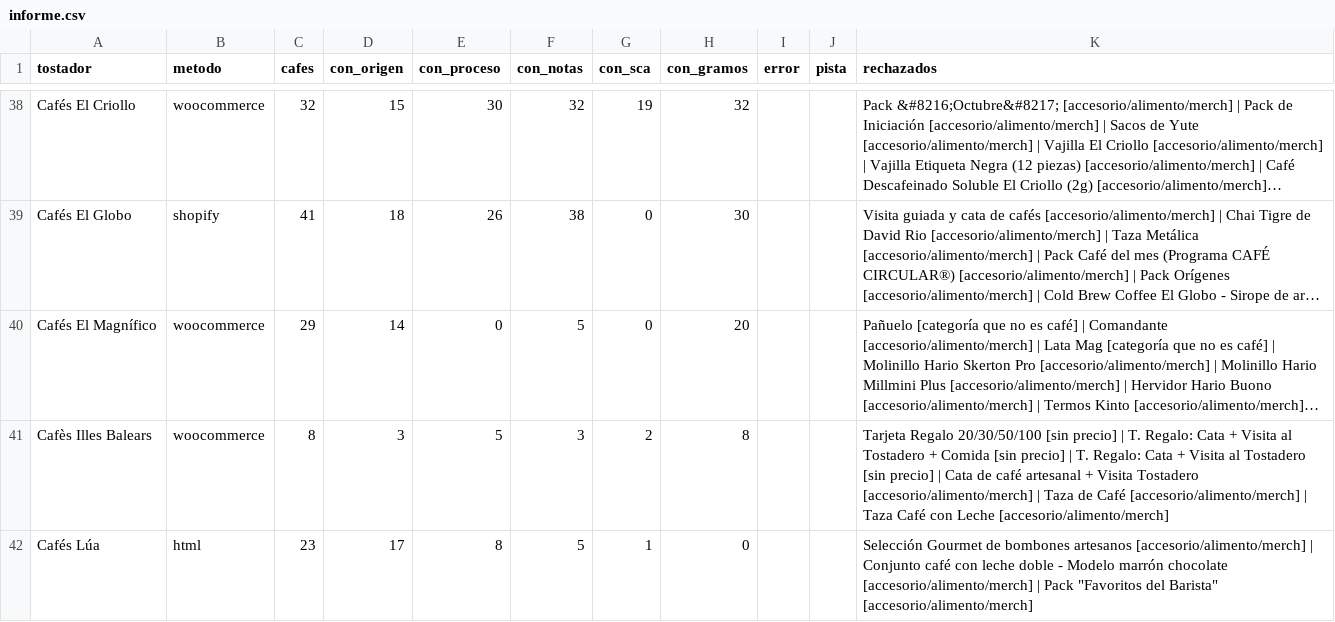
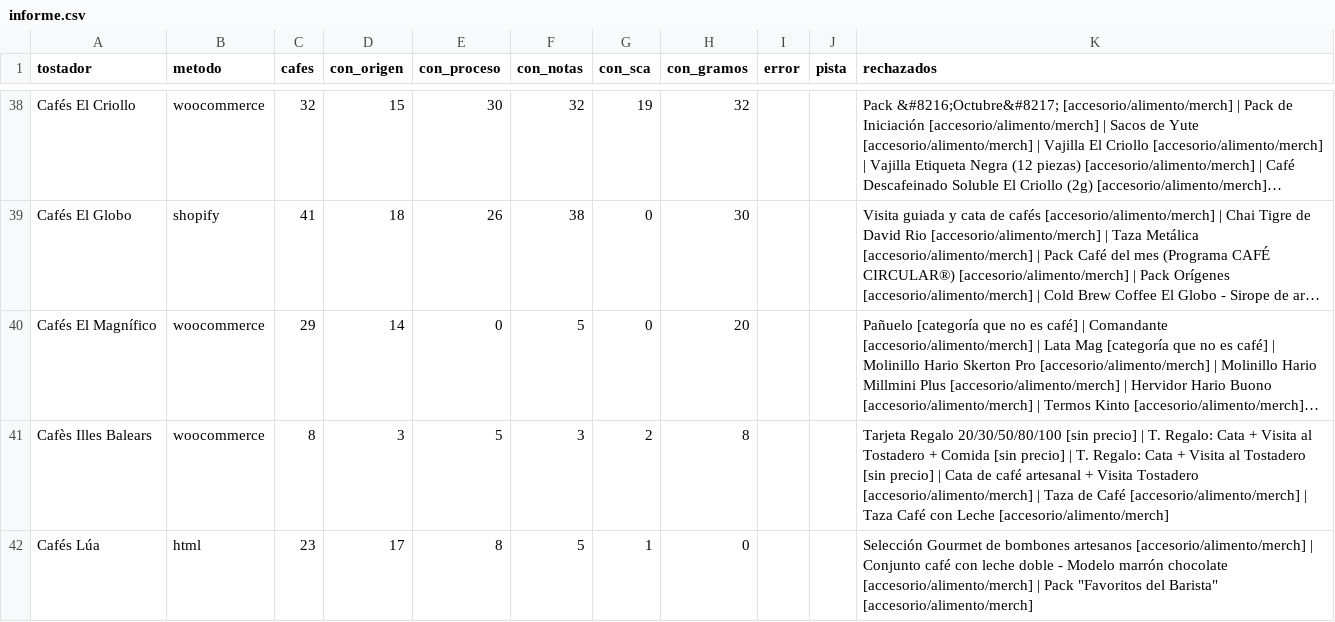
Before and after one commit to cafeteros2026/cafedeespecialidad, a CSV file: informe.csv, drawn as a sheet; only a part is shown, gaps mark what is left out; long unchanged cells end in …; the diff covers the shown part only; the diff names each change by its address in the sheet, - before the commit and + after, or states it on an @@ line.

```diff
--- a/informe.csv
+++ b/informe.csv
-K41 (rechazados): Tarjeta Regalo 20/30/50/100 [sin precio]…
+K41 (rechazados): Tarjeta Regalo 20/30/50/80/100 [sin precio]…
```
Also changed, not shown: 23 edited cells elsewhere in this file, 4 other files.
